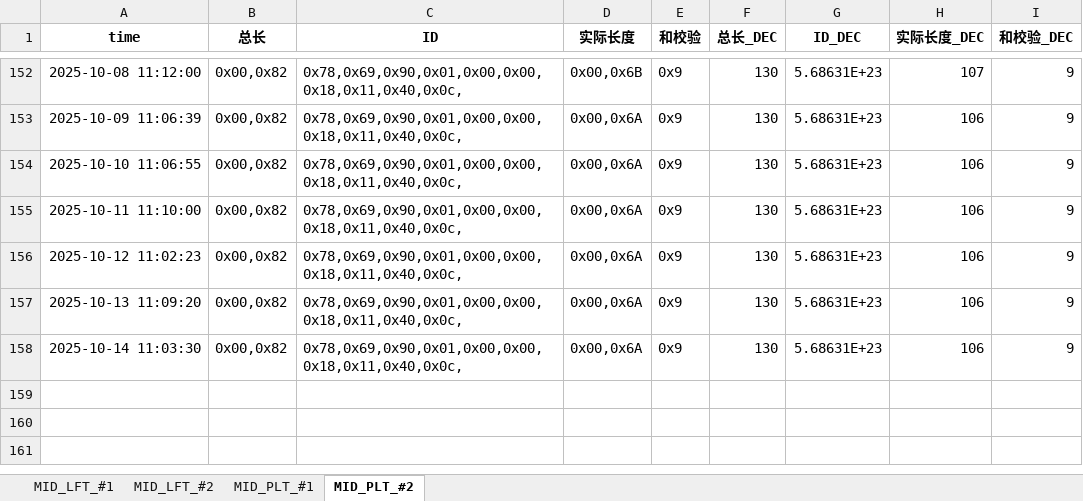
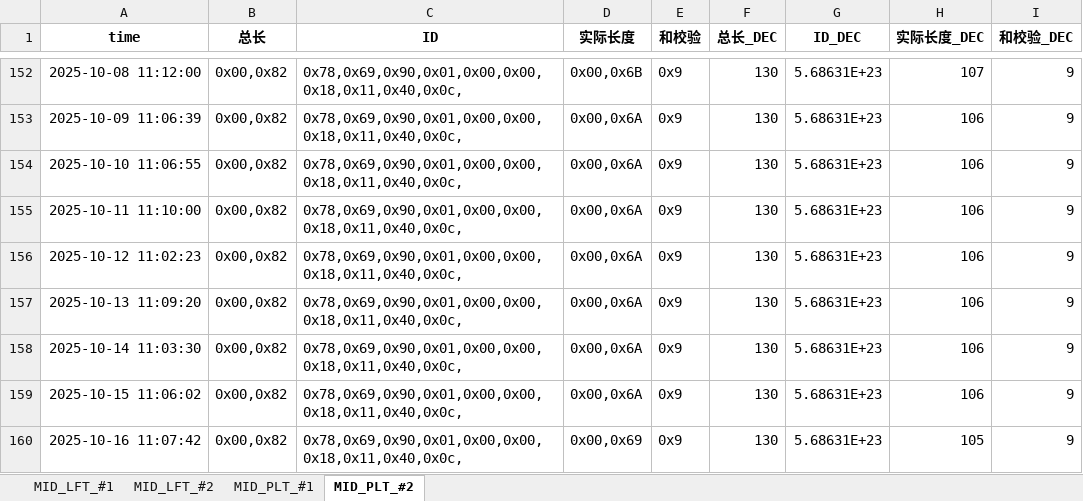
Before and after one commit to weichencsu/tbo_may2025, an Excel workbook: MID2025May_Database_update.xlsx, sheet MID_PLT_#2, drawn as a sheet; only a part is shown, gaps mark what is left out; values as stored, in another font and other column widths than the file's, no borders; the diff names each change by its address in the sheet, - before the commit and + after, or states it on an @@ line.

```diff
--- a/MID2025May_Database_update.xlsx (sheet MID_PLT_#2)
+++ b/MID2025May_Database_update.xlsx (sheet MID_PLT_#2)
+row 159: 2025-10-15 11:06:02 | 0x00,0x82 | 0x78,0x69,0x90,0x01,0x00,0x00,0x18,0x11,0x40,0x0c, | 0x00,0x6A | 0x9 | 130 | 5.68631E+23 | 106 | 9
+row 160: 2025-10-16 11:07:42 | 0x00,0x82 | 0x78,0x69,0x90,0x01,0x00,0x00,0x18,0x11,0x40,0x0c, | 0x00,0x69 | 0x9 | 130 | 5.68631E+23 | 105 | 9
```
Also changed, not shown: sheet MID_LFT_#1, sheet MID_PLT_#1, sheet MID_LFT_#2.
